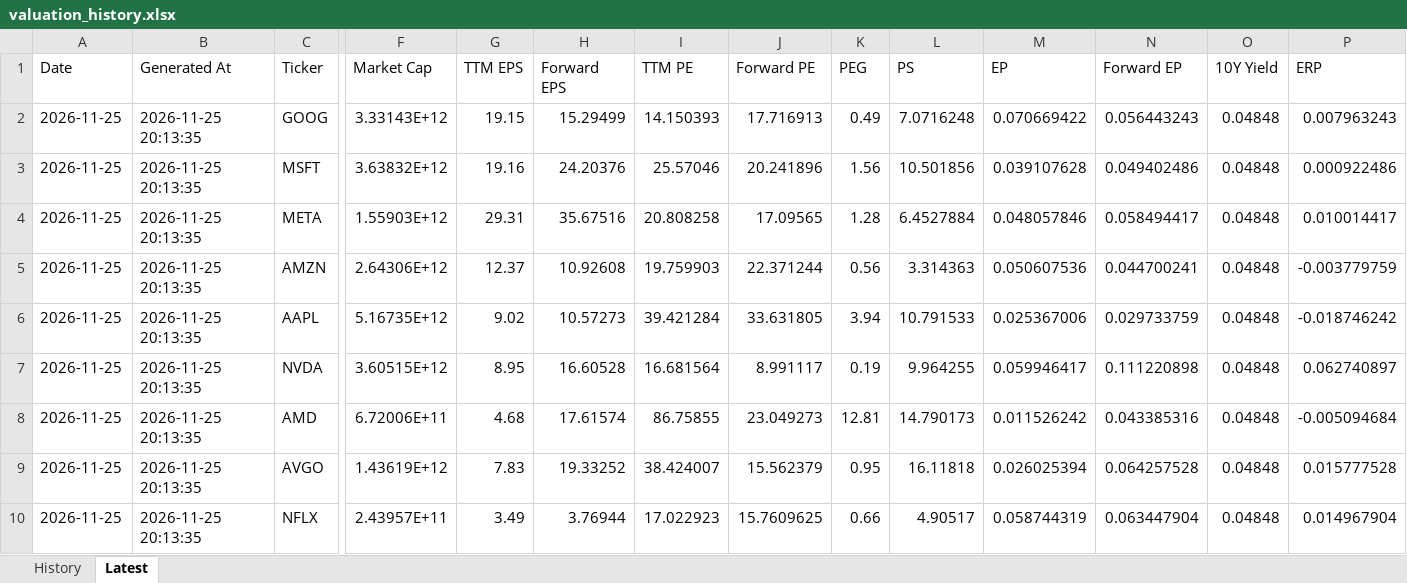
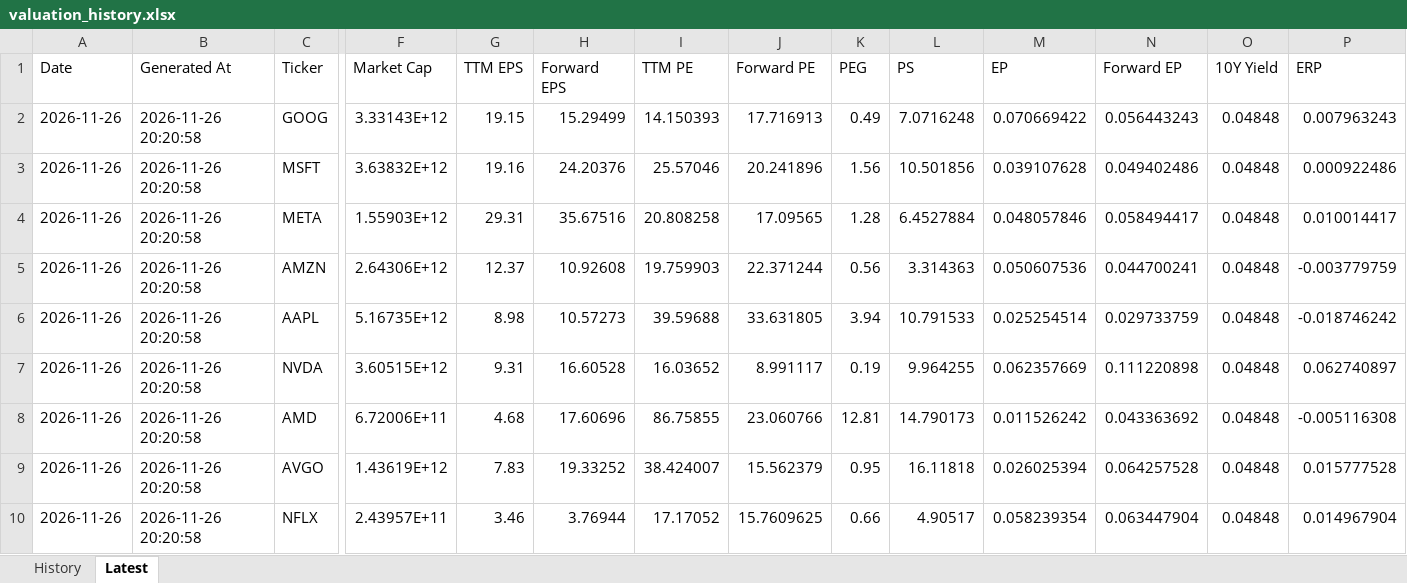
Before and after one commit to wangshen2014-collab/stock_value_tracker, an Excel workbook: data/valuation_history.xlsx, sheet Latest, drawn as a sheet; only a part is shown, gaps mark what is left out; values as stored, in another font and other column widths than the file's, no borders; the diff names each change by its address in the sheet, - before the commit and + after, or states it on an @@ line.

```diff
--- a/data/valuation_history.xlsx (sheet Latest)
+++ b/data/valuation_history.xlsx (sheet Latest)
-A2:A10 (Date): 2026-11-25
+A2:A10 (Date): 2026-11-26
-B2:B10 (Generated At): 2026-11-25 20:13:35
+B2:B10 (Generated At): 2026-11-26 20:20:58
-G6 (TTM EPS): 9.02
+G6 (TTM EPS): 8.98
-I6 (TTM PE): 39.421284
+I6 (TTM PE): 39.59688
-M6 (EP): 0.025367006
+M6 (EP): 0.025254514
-G7 (TTM EPS): 8.95
+G7 (TTM EPS): 9.31
-I7 (TTM PE): 16.681564
+I7 (TTM PE): 16.03652
-M7 (EP): 0.059946417
+M7 (EP): 0.062357669
-H8 (Forward EPS): 17.61574
+H8 (Forward EPS): 17.60696
-J8 (Forward PE): 23.049273
+J8 (Forward PE): 23.060766
-N8 (Forward EP): 0.043385316
+N8 (Forward EP): 0.043363692
-P8 (ERP): -0.005094684
+P8 (ERP): -0.005116308
-G10 (TTM EPS): 3.49
+G10 (TTM EPS): 3.46
-I10 (TTM PE): 17.022923
+I10 (TTM PE): 17.17052
-M10 (EP): 0.058744319
+M10 (EP): 0.058239354
```
Also changed, not shown: sheet History, data/pe_valuation_history.xlsx, 7 other files.
